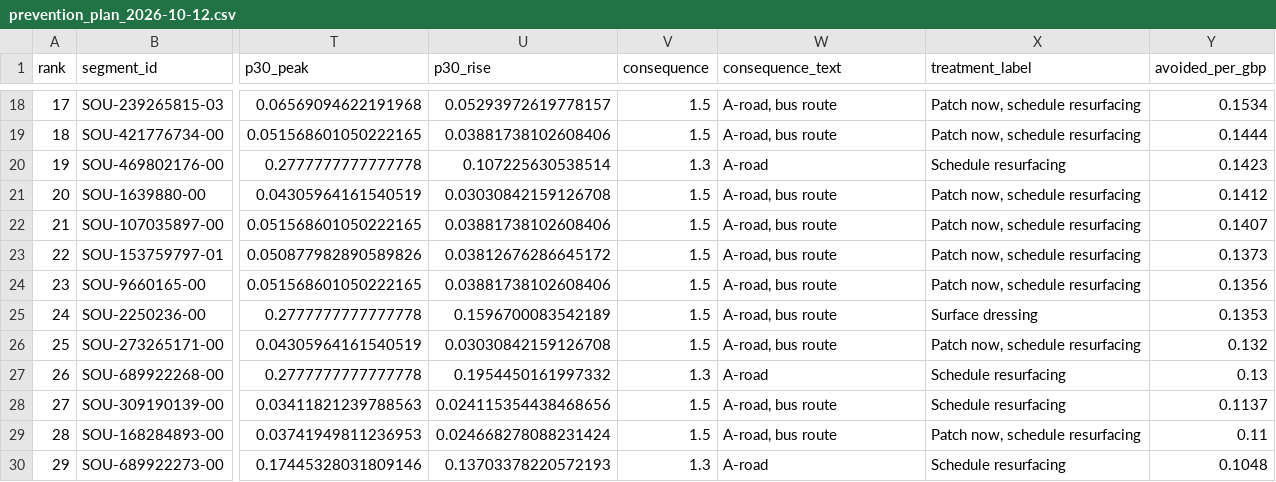
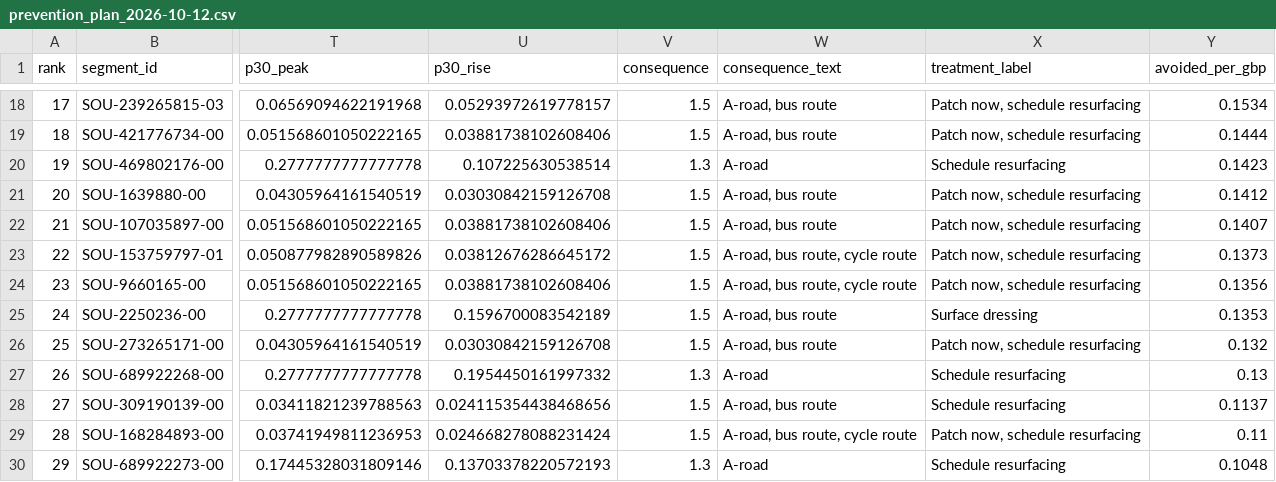
Before and after one commit to ArmaanF-dot/Pothole-simulator-, a CSV file: outputs/prevention_plan_2026-10-12.csv, drawn as a sheet; only a part is shown, gaps mark what is left out; the diff covers the shown part only; the diff names each change by its address in the sheet, - before the commit and + after, or states it on an @@ line.

```diff
--- a/outputs/prevention_plan_2026-10-12.csv
+++ b/outputs/prevention_plan_2026-10-12.csv
-W23:W24 (consequence_text): A-road, bus route
+W23:W24 (consequence_text): A-road, bus route, cycle route
-W29 (consequence_text): A-road, bus route
+W29 (consequence_text): A-road, bus route, cycle route
```
Also changed, not shown: 5 edited cells elsewhere in this file, outputs/prevention_plan_2026-10-12_cold_snap.csv, outputs/prevention_plan_2026-10-12_rain_then_frost.csv, 15 other files.
